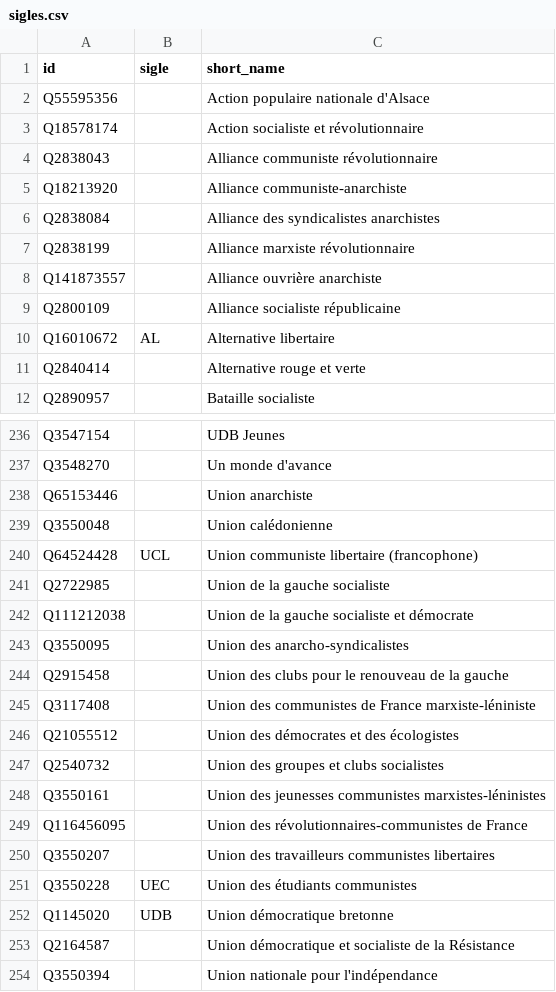
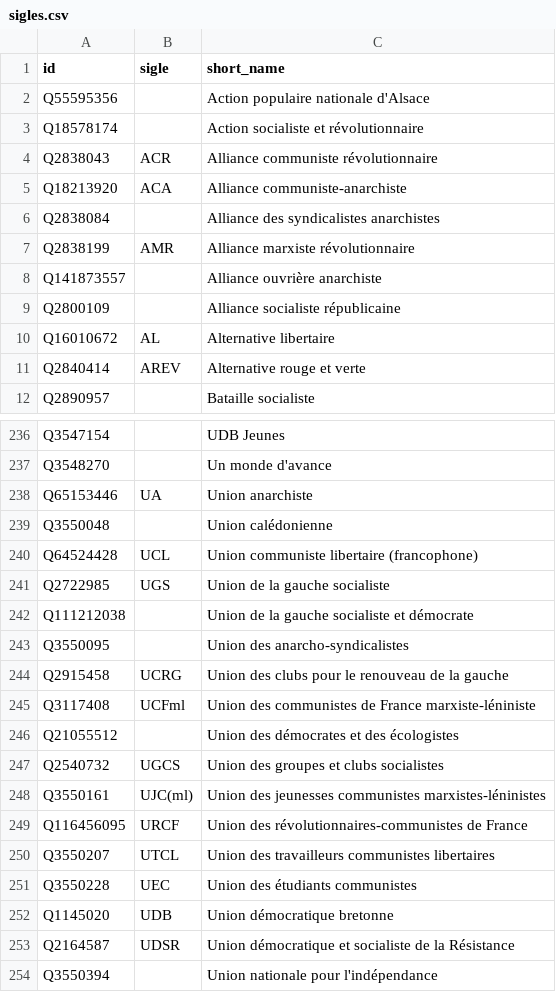
Before and after one commit to srcchi/G-n-aGauche, a CSV file: data/manuel/sigles.csv, drawn as a sheet; only a part is shown, gaps mark what is left out; the diff covers the shown part only.

```diff
--- a/data/manuel/sigles.csv
+++ b/data/manuel/sigles.csv
@@ -3,6 +3,6 @@ Q55595356,,Action populaire nationale d'Alsace
 Q18578174,,Action socialiste et révolutionnaire
-Q2838043,,Alliance communiste révolutionnaire
-Q18213920,,Alliance communiste-anarchiste
+Q2838043,ACR,Alliance communiste révolutionnaire
+Q18213920,ACA,Alliance communiste-anarchiste
 Q2838084,,Alliance des syndicalistes anarchistes
-Q2838199,,Alliance marxiste révolutionnaire
+Q2838199,AMR,Alliance marxiste révolutionnaire
 Q141873557,,Alliance ouvrière anarchiste
@@ -10,3 +10,3 @@ Q2800109,,Alliance socialiste républicaine
 Q16010672,AL,Alternative libertaire
-Q2840414,,Alternative rouge et verte
+Q2840414,AREV,Alternative rouge et verte
 Q2890957,,Bataille socialiste
@@ -237,18 +237,18 @@ Q3547154,,UDB Jeunes
 Q3548270,,Un monde d'avance
-Q65153446,,Union anarchiste
+Q65153446,UA,Union anarchiste
 Q3550048,,Union calédonienne
 Q64524428,UCL,Union communiste libertaire (francophone)
-Q2722985,,Union de la gauche socialiste
+Q2722985,UGS,Union de la gauche socialiste
 Q111212038,,Union de la gauche socialiste et démocrate
 Q3550095,,Union des anarcho-syndicalistes
-Q2915458,,Union des clubs pour le renouveau de la gauche
-Q3117408,,Union des communistes de France marxiste-léniniste
+Q2915458,UCRG,Union des clubs pour le renouveau de la gauche
+Q3117408,UCFml,Union des communistes de France marxiste-léniniste
 Q21055512,,Union des démocrates et des écologistes
-Q2540732,,Union des groupes et clubs socialistes
-Q3550161,,Union des jeunesses communistes marxistes-léninistes
-Q116456095,,Union des révolutionnaires-communistes de France
-Q3550207,,Union des travailleurs communistes libertaires
+Q2540732,UGCS,Union des groupes et clubs socialistes
+Q3550161,UJC(ml),Union des jeunesses communistes marxistes-léninistes
+Q116456095,URCF,Union des révolutionnaires-communistes de France
+Q3550207,UTCL,Union des travailleurs communistes libertaires
 Q3550228,UEC,Union des étudiants communistes
 Q1145020,UDB,Union démocratique bretonne
-Q2164587,,Union démocratique et socialiste de la Résistance
+Q2164587,UDSR,Union démocratique et socialiste de la Résistance
 Q3550394,,Union nationale pour l'indépendance
```
Also changed, not shown: 1 removed row and 35 edited cells elsewhere in this file, data/manuel/actifs.csv, 1 other file.
